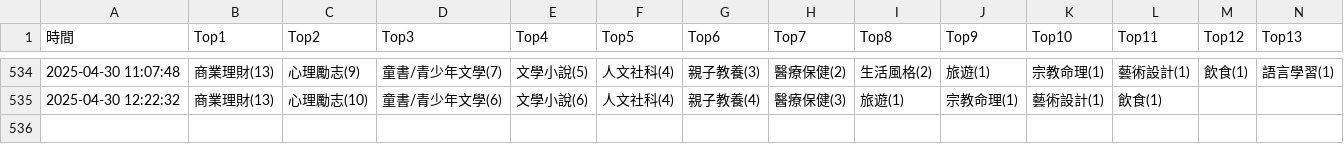
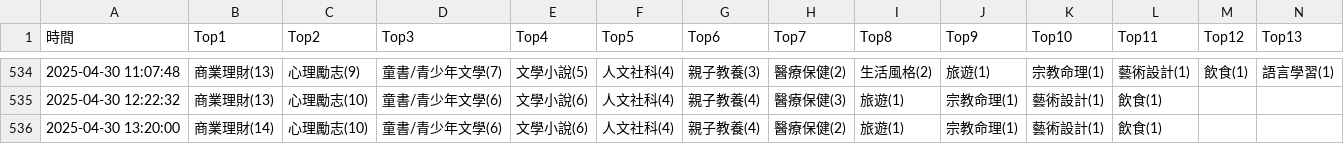
Before and after one commit to allenwhitewho/s1111409_mid, a CSV file: category_log.csv, drawn as a sheet; only a part is shown, gaps mark what is left out; rows hold the shown columns only; the diff names each change by its address in the sheet, - before the commit and + after, or states it on an @@ line.

Commit message:
chore: update CSV data from workflow every hour

```diff
--- a/category_log.csv
+++ b/category_log.csv
+row 536: 2025-04-30 13:20:00 | 商業理財(14) | 心理勵志(10) | 童書/青少年文學(6) | 文學小說(6) | 人文社科(4) | 親子教養(4) | 醫療保健(2) | 旅遊(1) | 宗教命理(1) | 藝術設計(1) | 飲食(1)
```
